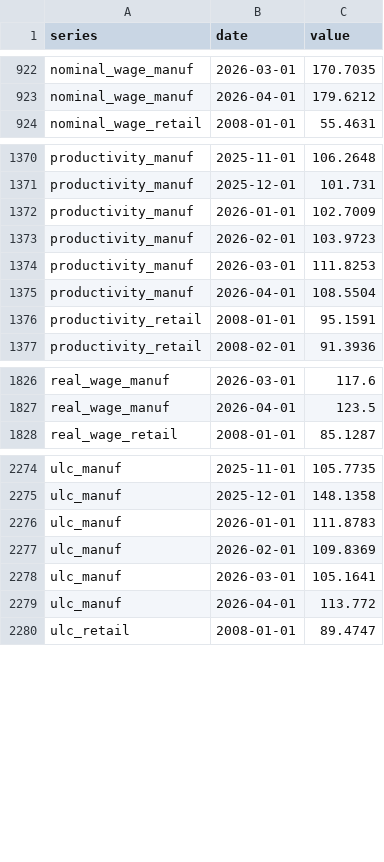
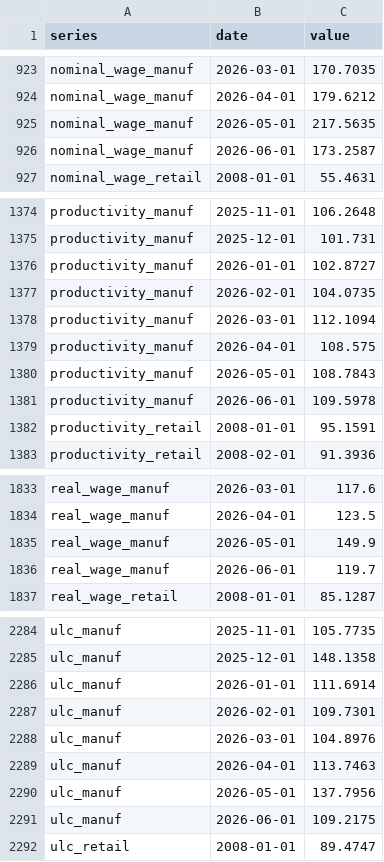
Before and after one commit to adentler1/MonitoringMexico, a CSV file: feed/wagedynamics.csv, drawn as a sheet; only a part is shown, gaps mark what is left out; the diff covers the shown part only.

Commit message:
Update feed/wagedynamics.csv - 2026-08-19

```diff
--- a/feed/wagedynamics.csv
+++ b/feed/wagedynamics.csv
@@ -923,2 +924,4 @@ nominal_wage_manuf,2026-03-01,170.7035
 nominal_wage_manuf,2026-04-01,179.6212
+nominal_wage_manuf,2026-05-01,217.5635
+nominal_wage_manuf,2026-06-01,173.2587
 nominal_wage_retail,2008-01-01,55.4631
@@ -1371,6 +1375,8 @@ productivity_manuf,2025-11-01,106.2648
 productivity_manuf,2025-12-01,101.731
-productivity_manuf,2026-01-01,102.7009
-productivity_manuf,2026-02-01,103.9723
-productivity_manuf,2026-03-01,111.8253
-productivity_manuf,2026-04-01,108.5504
+productivity_manuf,2026-01-01,102.8727
+productivity_manuf,2026-02-01,104.0735
+productivity_manuf,2026-03-01,112.1094
+productivity_manuf,2026-04-01,108.575
+productivity_manuf,2026-05-01,108.7843
+productivity_manuf,2026-06-01,109.5978
 productivity_retail,2008-01-01,95.1591
@@ -1827,2 +1834,4 @@ real_wage_manuf,2026-03-01,117.6
 real_wage_manuf,2026-04-01,123.5
+real_wage_manuf,2026-05-01,149.9
+real_wage_manuf,2026-06-01,119.7
 real_wage_retail,2008-01-01,85.1287
@@ -2275,6 +2285,8 @@ ulc_manuf,2025-11-01,105.7735
 ulc_manuf,2025-12-01,148.1358
-ulc_manuf,2026-01-01,111.8783
-ulc_manuf,2026-02-01,109.8369
-ulc_manuf,2026-03-01,105.1641
-ulc_manuf,2026-04-01,113.772
+ulc_manuf,2026-01-01,111.6914
+ulc_manuf,2026-02-01,109.7301
+ulc_manuf,2026-03-01,104.8976
+ulc_manuf,2026-04-01,113.7463
+ulc_manuf,2026-05-01,137.7956
+ulc_manuf,2026-06-01,109.2175
 ulc_retail,2008-01-01,89.4747
```
Also changed, not shown: 5 added rows elsewhere in this file.
